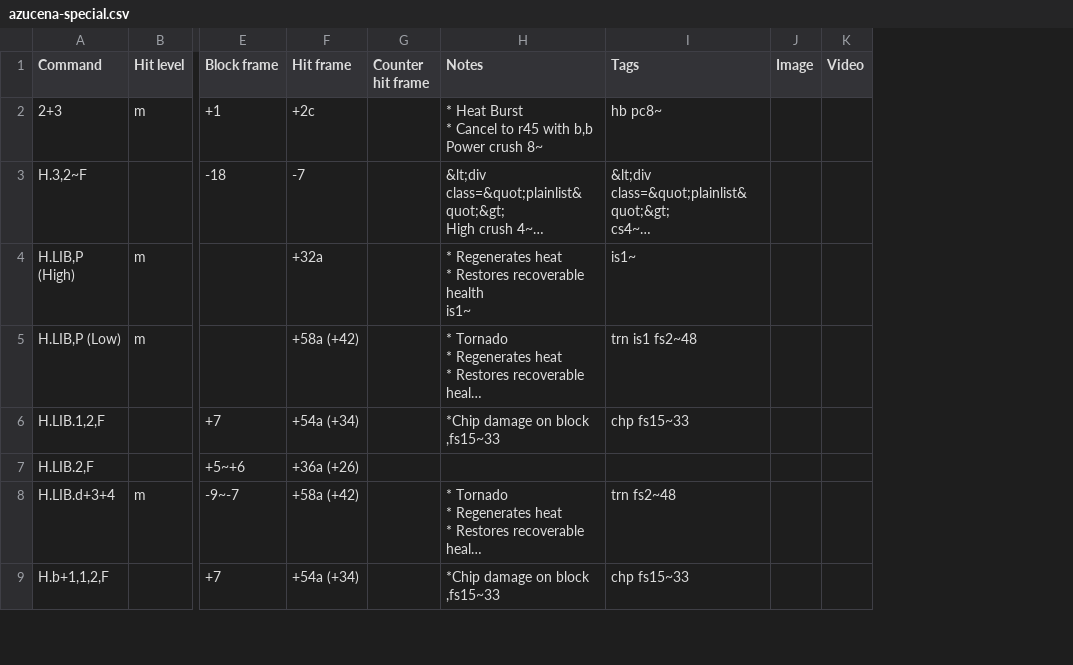
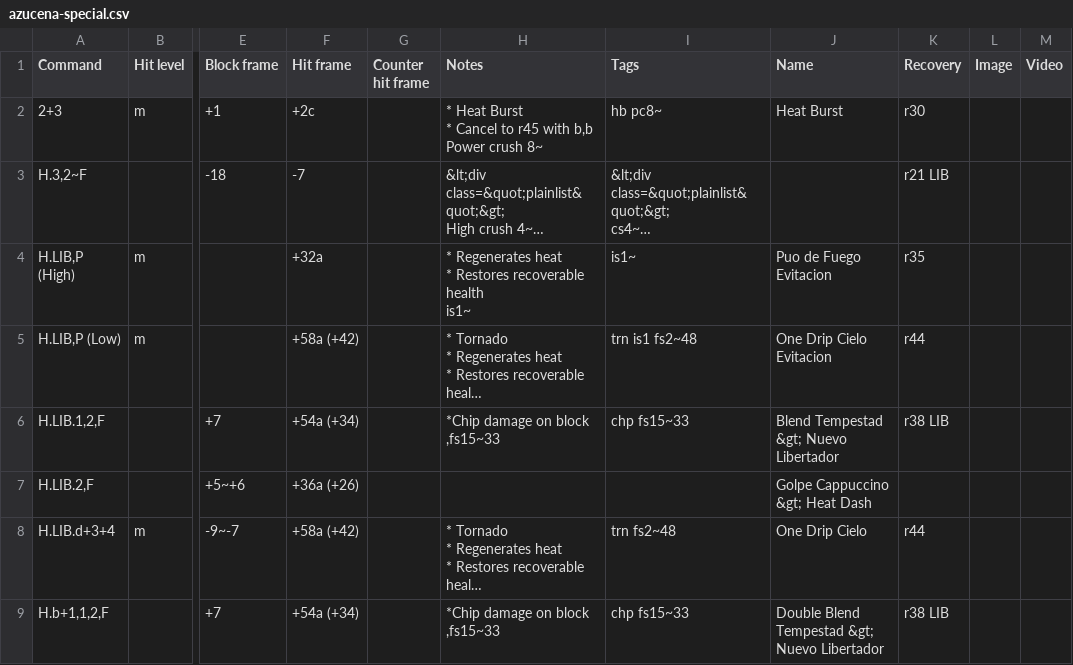
Before and after one commit to pbruvoll/tekkendocs, a CSV file: data/wavuConvertedCsv/azucena/azucena-special.csv, drawn as a sheet; only a part is shown, gaps mark what is left out; long unchanged cells end in …; the diff names each change by its address in the sheet, - before the commit and + after, or states it on an @@ line.

```diff
--- a/data/wavuConvertedCsv/azucena/azucena-special.csv
+++ b/data/wavuConvertedCsv/azucena/azucena-special.csv
+column J (Name), rows 2-9: Heat Burst |  | Puo de Fuego Evitacion | One Drip Cielo Evitacion | Blend Tempestad &gt; Nuevo Libertador | Golpe Cappuccino &gt; Heat Dash | One Drip Cielo | Double Blend Tempestad &gt; Nuevo Libertador
+column K (Recovery), rows 2-9: r30 | r21 LIB | r35 | r44 | r38 LIB |  | r44 | r38 LIB
```
Also changed, not shown: data/wavuConvertedCsv/hwoarang/hwoarang-special.csv, data/wavuConvertedCsv/jin/jin-special.csv, 35 other files.
